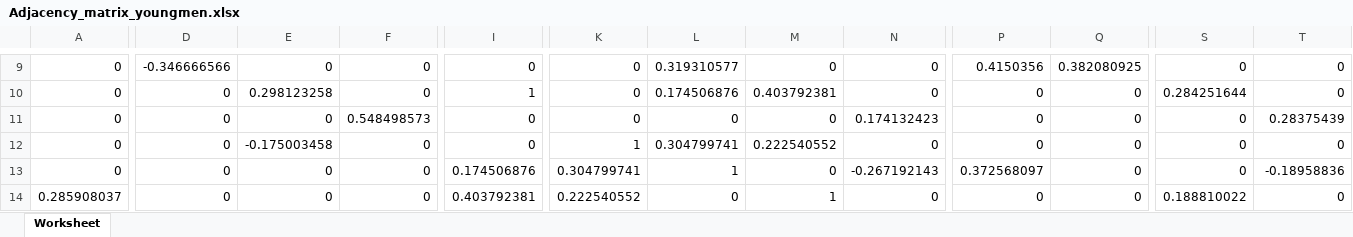
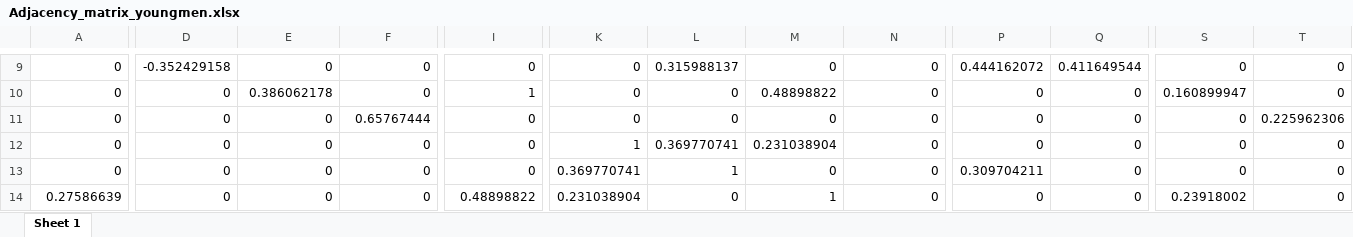
Before and after one commit to Yasmijnb/Git_Research-Practice, an Excel workbook: COVSCA/Adjacency_matrix_youngmen.xlsx, sheet Sheet 1, drawn as a sheet; only a part is shown, gaps mark what is left out; values as stored, in another font and other column widths than the file's, no borders; the diff covers the shown part only; the diff names each change by its address in the sheet, - before the commit and + after, or states it on an @@ line.

```diff
--- a/COVSCA/Adjacency_matrix_youngmen.xlsx (sheet Sheet 1)
+++ b/COVSCA/Adjacency_matrix_youngmen.xlsx (sheet Sheet 1)
-sheet tab: Worksheet
+sheet tab: Sheet 1
-D9: -0.346666566
+D9: -0.352429158
-L9: 0.319310577
+L9: 0.315988137
-P9: 0.4150356
+P9: 0.444162072
-Q9: 0.382080925
+Q9: 0.411649544
-E10: 0.298123258
+E10: 0.386062178
-L10: 0.174506876
+L10: 0
-M10: 0.403792381
+M10: 0.48898822
-S10: 0.284251644
+S10: 0.160899947
-F11: 0.548498573
+F11: 0.65767444
-N11: 0.174132423
+N11: 0
-T11: 0.28375439
+T11: 0.225962306
-E12: -0.175003458
+E12: 0
-L12: 0.304799741
+L12: 0.369770741
-M12: 0.222540552
+M12: 0.231038904
-I13: 0.174506876
+I13: 0
-K13: 0.304799741
+K13: 0.369770741
-N13: -0.267192143
+N13: 0
-P13: 0.372568097
+P13: 0.309704211
-T13: -0.18958836
+T13: 0
-A14: 0.285908037
+A14: 0.27586639
-I14: 0.403792381
+I14: 0.48898822
-K14: 0.222540552
+K14: 0.231038904
-S14: 0.188810022
+S14: 0.23918002
```
Also changed, not shown: 1 added row, 1 removed row and 71 edited cells elsewhere in this sheet, COVSCA/Adjacency_matrix_men.xlsx, COVSCA/Adjacency_matrix_oldmen.xlsx, 6 other files.
